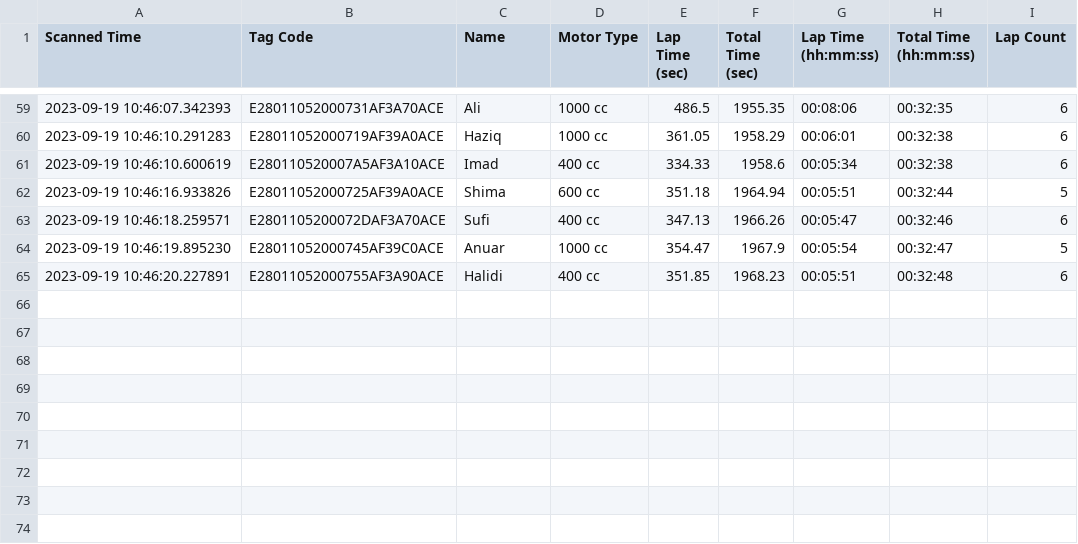
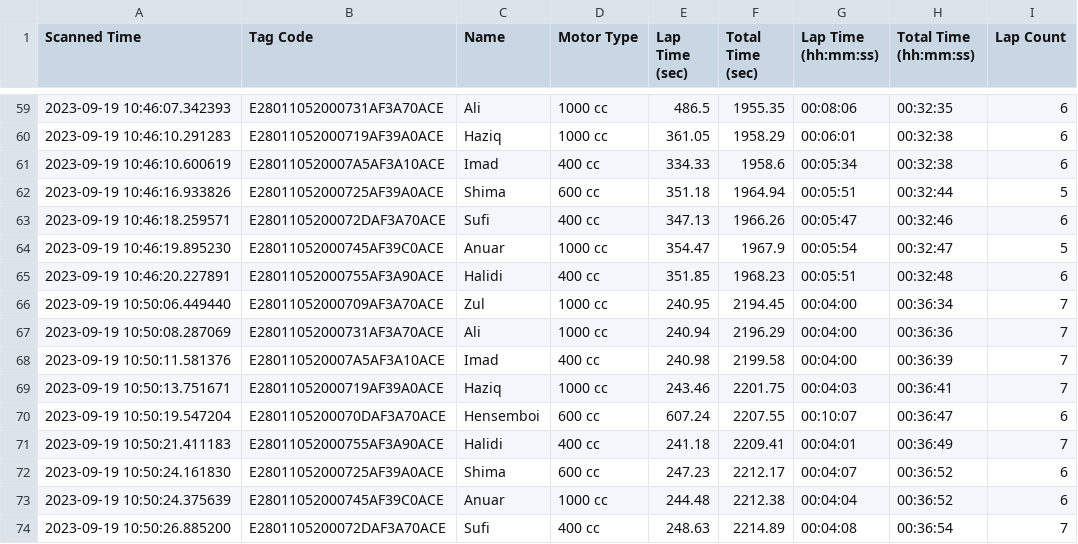
Before and after one commit to niknafidz/raceboard, a CSV file: scanned_data_log.csv, drawn as a sheet; only a part is shown, gaps mark what is left out.

Commit message:
Auto-update CSV

```diff
--- a/scanned_data_log.csv
+++ b/scanned_data_log.csv
@@ -65 +65,10 @@ Scanned Time,Tag Code,Name,Motor Type,Lap Time (sec),Total Time (sec),Lap Time (
 2023-09-19 10:46:20.227891,E28011052000755AF3A90ACE,Halidi,400 cc,351.85,1968.23,00:05:51,00:32:48,6
+2023-09-19 10:50:06.449440,E28011052000709AF3A70ACE,Zul,1000 cc,240.95,2194.45,00:04:00,00:36:34,7
+2023-09-19 10:50:08.287069,E28011052000731AF3A70ACE,Ali,1000 cc,240.94,2196.29,00:04:00,00:36:36,7
+2023-09-19 10:50:11.581376,E280110520007A5AF3A10ACE,Imad,400 cc,240.98,2199.58,00:04:00,00:36:39,7
+2023-09-19 10:50:13.751671,E28011052000719AF39A0ACE,Haziq,1000 cc,243.46,2201.75,00:04:03,00:36:41,7
+2023-09-19 10:50:19.547204,E2801105200070DAF3A70ACE,Hensemboi,600 cc,607.24,2207.55,00:10:07,00:36:47,6
+2023-09-19 10:50:21.411183,E28011052000755AF3A90ACE,Halidi,400 cc,241.18,2209.41,00:04:01,00:36:49,7
+2023-09-19 10:50:24.161830,E28011052000725AF39A0ACE,Shima,600 cc,247.23,2212.17,00:04:07,00:36:52,6
+2023-09-19 10:50:24.375639,E28011052000745AF39C0ACE,Anuar,1000 cc,244.48,2212.38,00:04:04,00:36:52,6
+2023-09-19 10:50:26.885200,E2801105200072DAF3A70ACE,Sufi,400 cc,248.63,2214.89,00:04:08,00:36:54,7
```
